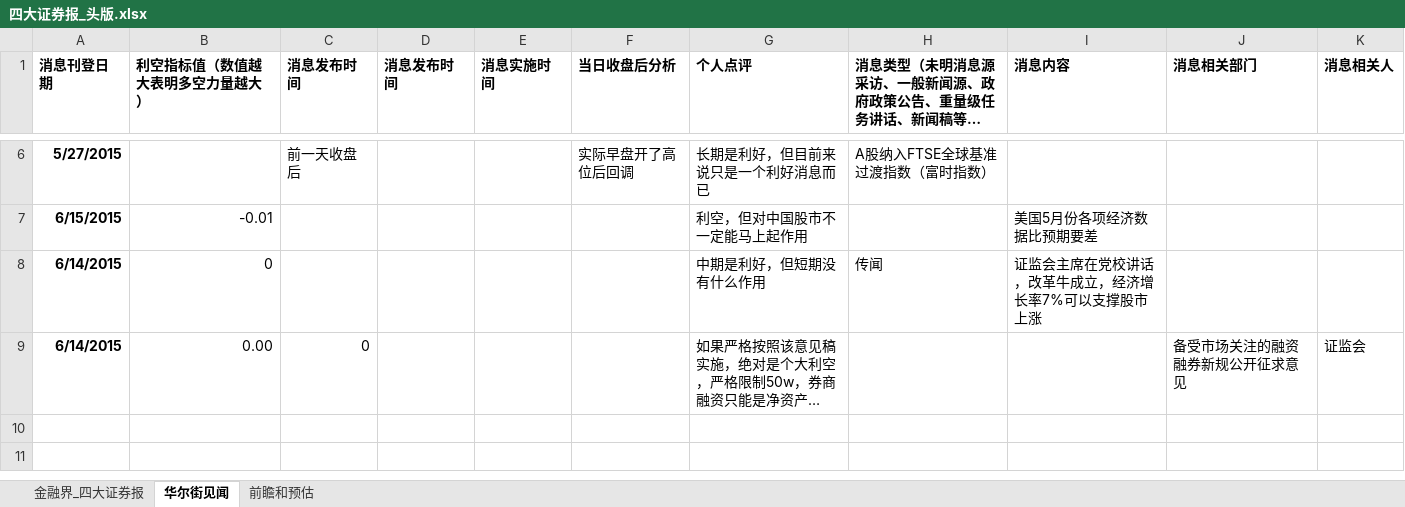
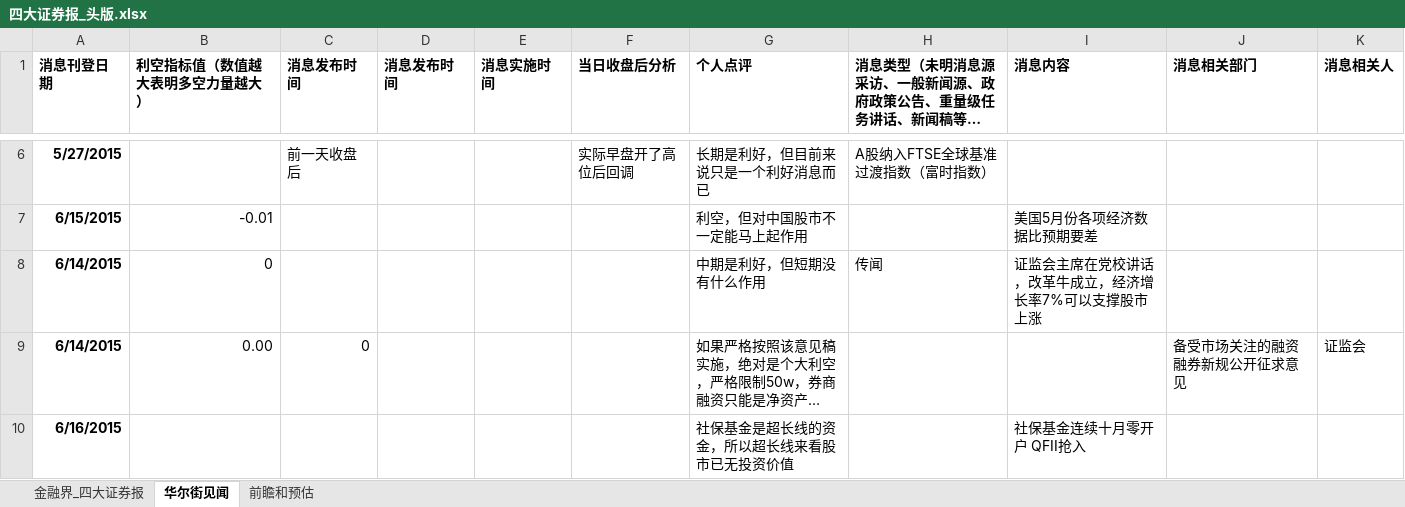
Before and after one commit to jyltiger813/kettlejobs, an Excel workbook: sse/综合数据分析（天）/四大证券报_头版.xlsx, sheet 华尔街见闻, drawn as a sheet; only a part is shown, gaps mark what is left out; long unchanged cells end in …; values as stored, in another font and other column widths than the file's, no borders; the diff names each change by its address in the sheet, - before the commit and + after, or states it on an @@ line.

```diff
--- a/sse/综合数据分析（天）/四大证券报_头版.xlsx (sheet 华尔街见闻)
+++ b/sse/综合数据分析（天）/四大证券报_头版.xlsx (sheet 华尔街见闻)
+row 10: 6/16/2015 |  |  |  |  |  | 社保基金是超长线的资金，所以超长线来看股市已无投资价值 |  | 社保基金连续十月零开户 QFII抢入
```
Also changed, not shown: sheet 金融界_四大证券报, 18 other files.
